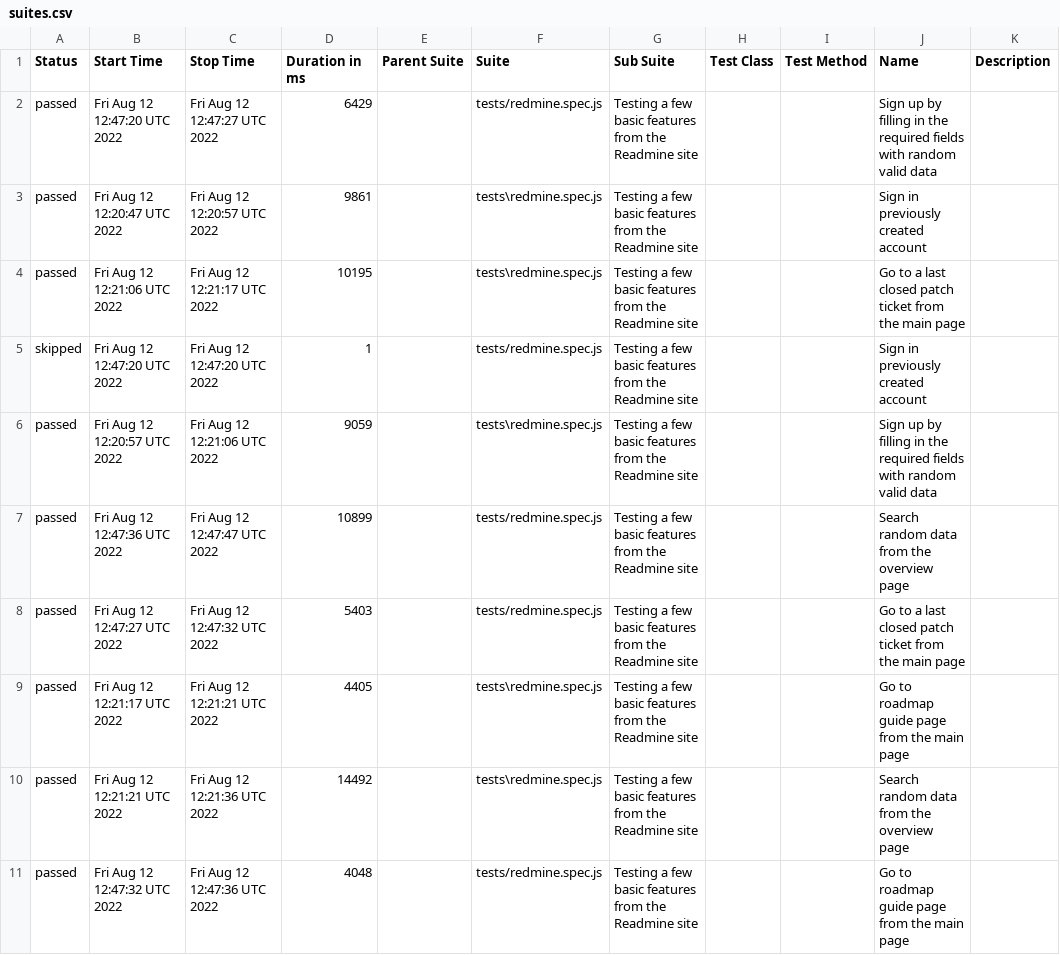
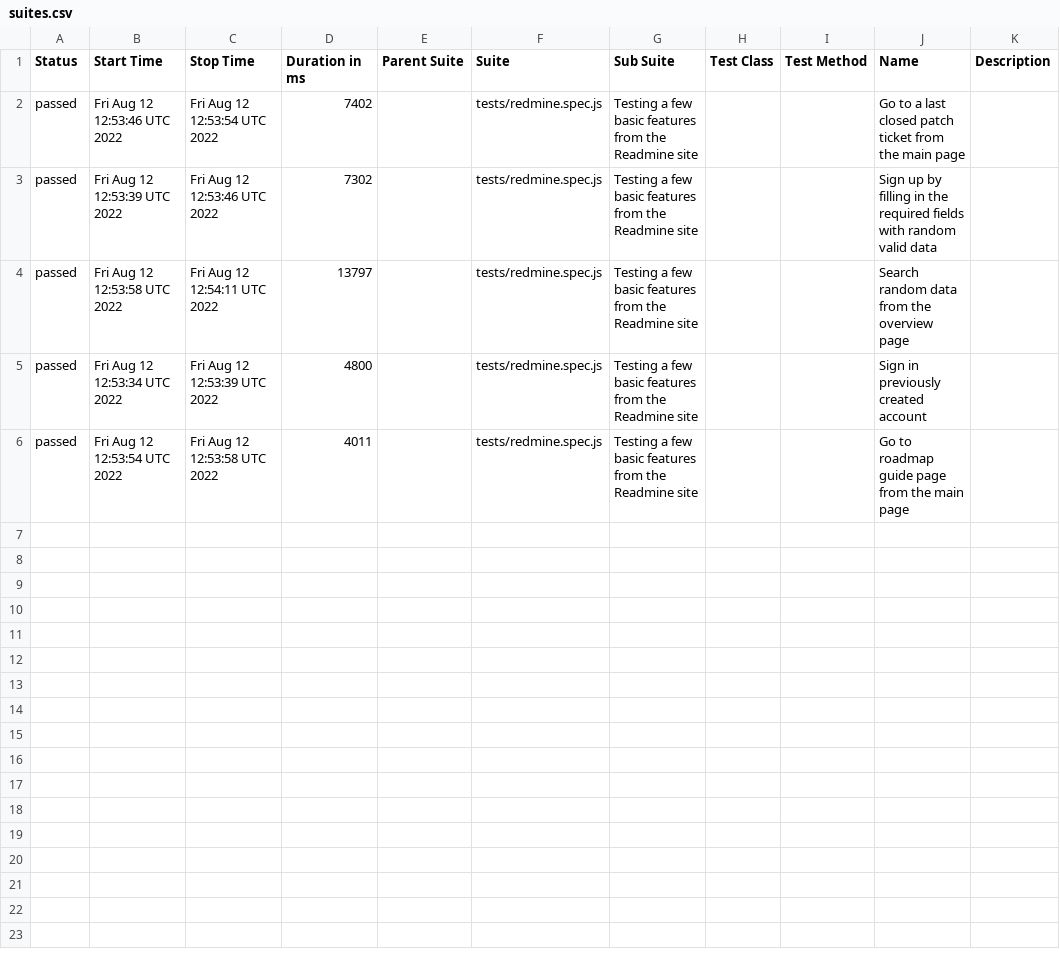
Before and after one commit to pokeyrover/redmine_playrwight_allure, a CSV file: docs/data/suites.csv, drawn as a sheet.

Commit message:
Deploying to gh-pages from @ lvansav/redmine_pw_test@d35c7eff0ee8f468cf9cf1c8cab50c4919a20554 🚀

```diff
--- a/docs/data/suites.csv
+++ b/docs/data/suites.csv
@@ -1,11 +1,6 @@
 "Status","Start Time","Stop Time","Duration in ms","Parent Suite","Suite","Sub Suite","Test Class","Test Method","Name","Description"
-"passed","Fri Aug 12 12:47:20 UTC 2022","Fri Aug 12 12:47:27 UTC 2022","6429","","tests/redmine.spec.js","Testing a few basic features from the Readmine site","","","Sign up by filling in the required fields with random valid data",""
-"passed","Fri Aug 12 12:20:47 UTC 2022","Fri Aug 12 12:20:57 UTC 2022","9861","","tests\redmine.spec.js","Testing a few basic features from the Readmine site","","","Sign in previously created account",""
-"passed","Fri Aug 12 12:21:06 UTC 2022","Fri Aug 12 12:21:17 UTC 2022","10195","","tests\redmine.spec.js","Testing a few basic features from the Readmine site","","","Go to a last closed patch ticket from the main page",""
-"skipped","Fri Aug 12 12:47:20 UTC 2022","Fri Aug 12 12:47:20 UTC 2022","1","","tests/redmine.spec.js","Testing a few basic features from the Readmine site","","","Sign in previously created account",""
-"passed","Fri Aug 12 12:20:57 UTC 2022","Fri Aug 12 12:21:06 UTC 2022","9059","","tests\redmine.spec.js","Testing a few basic features from the Readmine site","","","Sign up by filling in the required fields with random valid data",""
-"passed","Fri Aug 12 12:47:36 UTC 2022","Fri Aug 12 12:47:47 UTC 2022","10899","","tests/redmine.spec.js","Testing a few basic features from the Readmine site","","","Search random data from the overview page",""
-"passed","Fri Aug 12 12:47:27 UTC 2022","Fri Aug 12 12:47:32 UTC 2022","5403","","tests/redmine.spec.js","Testing a few basic features from the Readmine site","","","Go to a last closed patch ticket from the main page",""
-"passed","Fri Aug 12 12:21:17 UTC 2022","Fri Aug 12 12:21:21 UTC 2022","4405","","tests\redmine.spec.js","Testing a few basic features from the Readmine site","","","Go to roadmap guide page from the main page",""
-"passed","Fri Aug 12 12:21:21 UTC 2022","Fri Aug 12 12:21:36 UTC 2022","14492","","tests\redmine.spec.js","Testing a few basic features from the Readmine site","","","Search random data from the overview page",""
-"passed","Fri Aug 12 12:47:32 UTC 2022","Fri Aug 12 12:47:36 UTC 2022","4048","","tests/redmine.spec.js","Testing a few basic features from the Readmine site","","","Go to roadmap guide page from the main page",""
+"passed","Fri Aug 12 12:53:46 UTC 2022","Fri Aug 12 12:53:54 UTC 2022","7402","","tests/redmine.spec.js","Testing a few basic features from the Readmine site","","","Go to a last closed patch ticket from the main page",""
+"passed","Fri Aug 12 12:53:39 UTC 2022","Fri Aug 12 12:53:46 UTC 2022","7302","","tests/redmine.spec.js","Testing a few basic features from the Readmine site","","","Sign up by filling in the required fields with random valid data",""
+"passed","Fri Aug 12 12:53:58 UTC 2022","Fri Aug 12 12:54:11 UTC 2022","13797","","tests/redmine.spec.js","Testing a few basic features from the Readmine site","","","Search random data from the overview page",""
+"passed","Fri Aug 12 12:53:34 UTC 2022","Fri Aug 12 12:53:39 UTC 2022","4800","","tests/redmine.spec.js","Testing a few basic features from the Readmine site","","","Sign in previously created account",""
+"passed","Fri Aug 12 12:53:54 UTC 2022","Fri Aug 12 12:53:58 UTC 2022","4011","","tests/redmine.spec.js","Testing a few basic features from the Readmine site","","","Go to roadmap guide page from the main page",""
```
Also changed, not shown: 35 other files.
